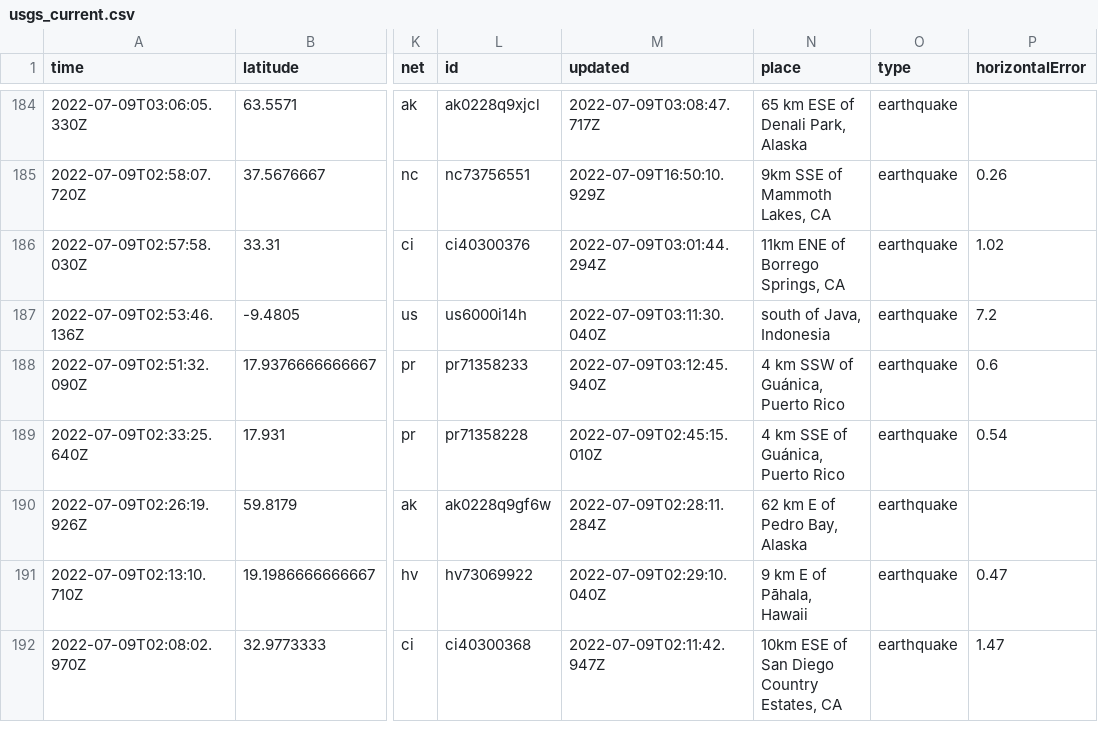
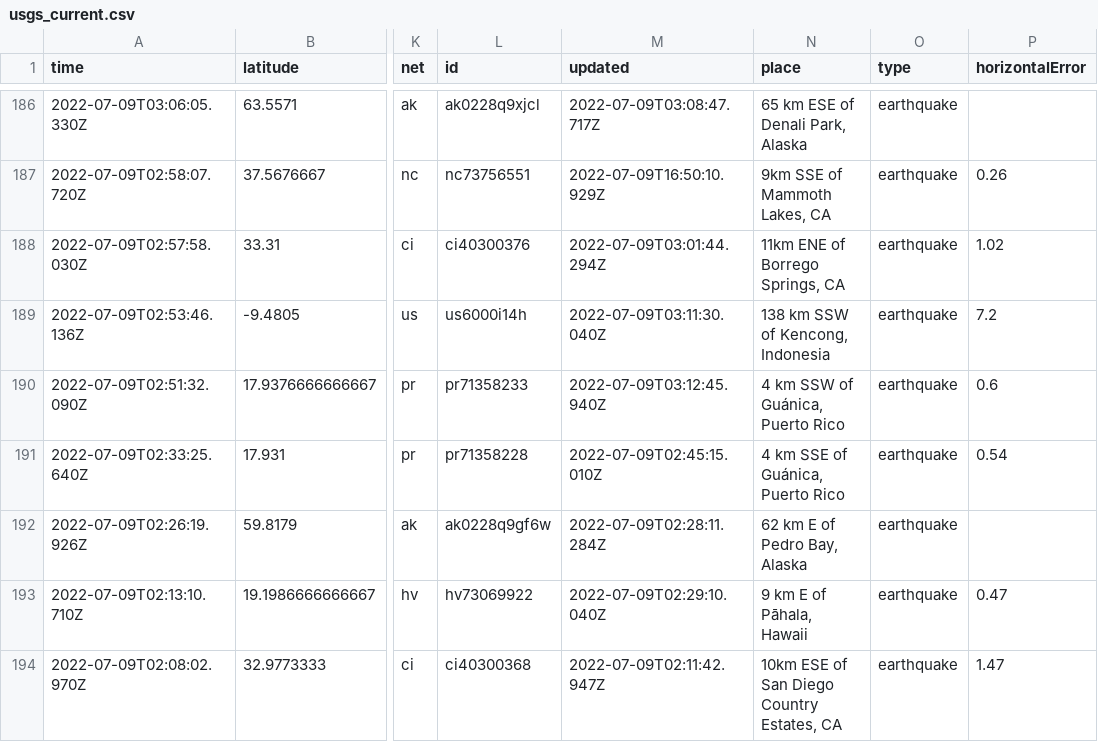
Before and after one commit to CHelmsenterprisenewscom/my-reporting-robot, a CSV file: usgs_current.csv, drawn as a sheet; only a part is shown, gaps mark what is left out; addresses are those after the commit; the diff covers the shown part only; the diff names each change by its address in the sheet, - before the commit and + after, or states it on an @@ line.

```diff
--- a/usgs_current.csv
+++ b/usgs_current.csv
-N189 (place): south of Java, Indonesia
+N189 (place): 138 km SSW of Kencong, Indonesia
```
Also changed, not shown: 2 added rows, 1 removed row and 10 edited cells elsewhere in this file.
